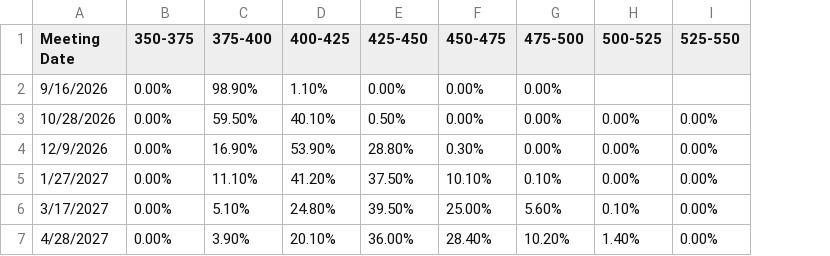
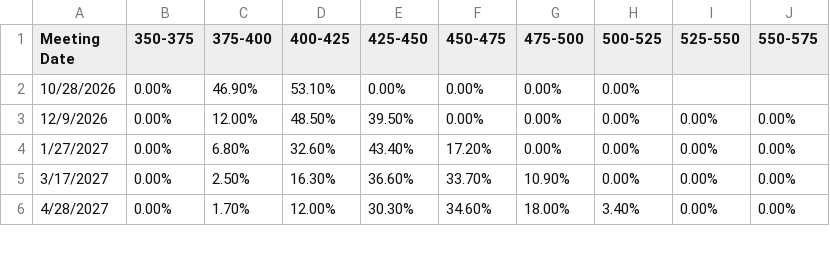
Before and after one commit to BaronForkAgSoln/icd, a CSV file: FedRate_Prob.csv, drawn as a sheet; only a part is shown; removed rows and columns are numbered as before the commit, all else as after; the diff covers the shown part only; the diff names each change by its address in the sheet, - before the commit and + after, or states it on an @@ line.

```diff
--- a/FedRate_Prob.csv
+++ b/FedRate_Prob.csv
+column J (550-575), rows 3-6: all 0.00%
-row 2: 9/16/2026 | 0.00% | 98.90% | 1.10% | 0.00% | 0.00% | 0.00%
-C2 (375-400): 59.50%
+C2 (375-400): 46.90%
-D2 (400-425): 40.10%
+D2 (400-425): 53.10%
-E2 (425-450): 0.50%
+E2 (425-450): 0.00%
-I2 (525-550): 0.00%
+I2 (525-550): (empty)
-C3 (375-400): 16.90%
+C3 (375-400): 12.00%
-D3 (400-425): 53.90%
+D3 (400-425): 48.50%
-E3 (425-450): 28.80%
+E3 (425-450): 39.50%
-F3 (450-475): 0.30%
+F3 (450-475): 0.00%
-C4 (375-400): 11.10%
+C4 (375-400): 6.80%
-D4 (400-425): 41.20%
+D4 (400-425): 32.60%
-E4 (425-450): 37.50%
+E4 (425-450): 43.40%
-F4 (450-475): 10.10%
+F4 (450-475): 17.20%
-G4 (475-500): 0.10%
+G4 (475-500): 0.00%
-C5 (375-400): 5.10%
+C5 (375-400): 2.50%
-D5 (400-425): 24.80%
+D5 (400-425): 16.30%
-E5 (425-450): 39.50%
+E5 (425-450): 36.60%
-F5 (450-475): 25.00%
+F5 (450-475): 33.70%
-G5 (475-500): 5.60%
+G5 (475-500): 10.90%
-H5 (500-525): 0.10%
+H5 (500-525): 0.00%
-C6 (375-400): 3.90%
+C6 (375-400): 1.70%
-D6 (400-425): 20.10%
+D6 (400-425): 12.00%
-E6 (425-450): 36.00%
+E6 (425-450): 30.30%
-F6 (450-475): 28.40%
+F6 (450-475): 34.60%
-G6 (475-500): 10.20%
+G6 (475-500): 18.00%
-H6 (500-525): 1.40%
+H6 (500-525): 3.40%
```
Also changed, not shown: 36 edited cells elsewhere in this file, Fidelity_FixedIncome_NewIssue.csv.
